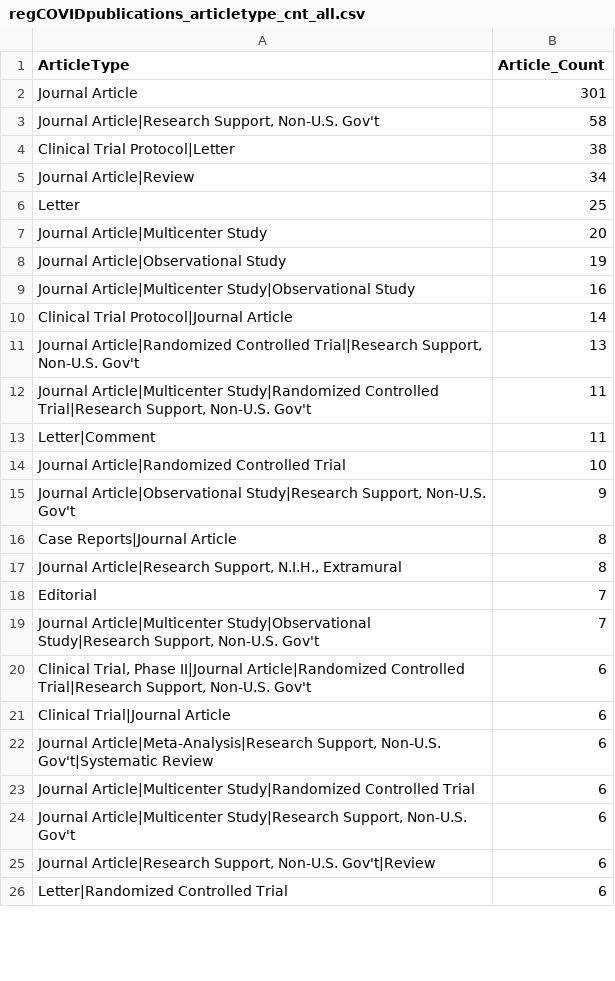
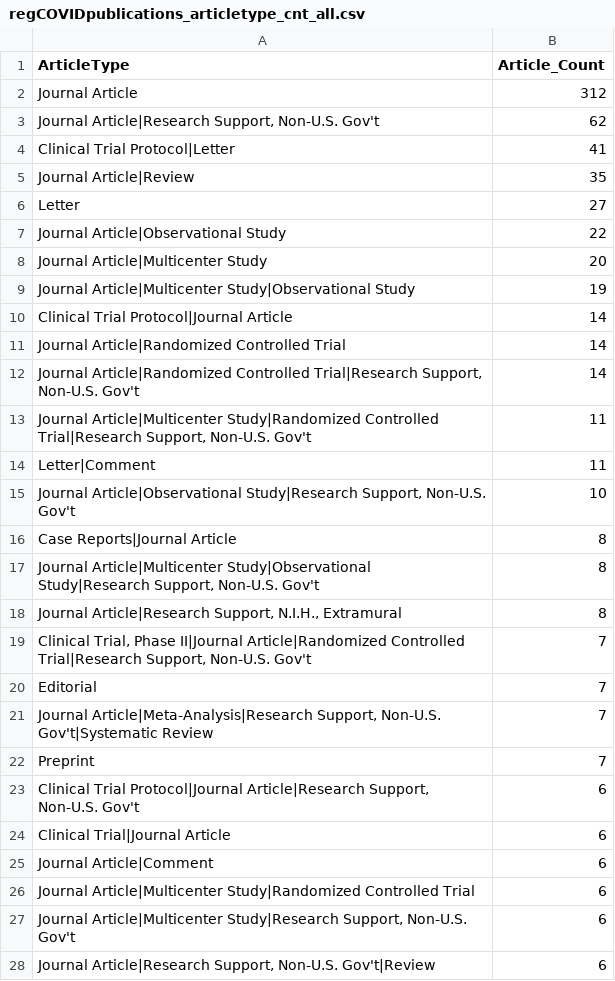
Before and after one commit to LHNCBC/r-snippets-bmi, a CSV file: regCOVID/regCOVIDpublications/regCOVIDpublications_articletype_cnt_all.csv, drawn as a sheet; only a part is shown; the shorter side is filled out with more unchanged rows; the diff covers the shown part only.

```diff
--- a/regCOVID/regCOVIDpublications/regCOVIDpublications_articletype_cnt_all.csv
+++ b/regCOVID/regCOVIDpublications/regCOVIDpublications_articletype_cnt_all.csv
@@ -1,23 +1,26 @@
 ArticleType,Article_Count
-Journal Article,301
-"Journal Article|Research Support, Non-U.S. Gov't",58
-Clinical Trial Protocol|Letter,38
-Journal Article|Review,34
-Letter,25
+Journal Article,312
+"Journal Article|Research Support, Non-U.S. Gov't",62
+Clinical Trial Protocol|Letter,41
+Journal Article|Review,35
+Letter,27
+Journal Article|Observational Study,22
 Journal Article|Multicenter Study,20
-Journal Article|Observational Study,19
-Journal Article|Multicenter Study|Observational Study,16
+Journal Article|Multicenter Study|Observational Study,19
 Clinical Trial Protocol|Journal Article,14
-"Journal Article|Randomized Controlled Trial|Research Support, Non-U.S. Gov't",13
+Journal Article|Randomized Controlled Trial,14
+"Journal Article|Randomized Controlled Trial|Research Support, Non-U.S. Gov't",14
 "Journal Article|Multicenter Study|Randomized Controlled Trial|Research Support, Non-U.S. Gov't",11
 Letter|Comment,11
-Journal Article|Randomized Controlled Trial,10
-"Journal Article|Observational Study|Research Support, Non-U.S. Gov't",9
+"Journal Article|Observational Study|Research Support, Non-U.S. Gov't",10
 Case Reports|Journal Article,8
+"Journal Article|Multicenter Study|Observational Study|Research Support, Non-U.S. Gov't",8
 "Journal Article|Research Support, N.I.H., Extramural",8
+"Clinical Trial, Phase II|Journal Article|Randomized Controlled Trial|Research Support, Non-U.S. Gov't",7
 Editorial,7
-"Journal Article|Multicenter Study|Observational Study|Research Support, Non-U.S. Gov't",7
-"Clinical Trial, Phase II|Journal Article|Randomized Controlled Trial|Research Support, Non-U.S. Gov't",6
+"Journal Article|Meta-Analysis|Research Support, Non-U.S. Gov't|Systematic Review",7
+Preprint,7
+"Clinical Trial Protocol|Journal Article|Research Support, Non-U.S. Gov't",6
 Clinical Trial|Journal Article,6
-"Journal Article|Meta-Analysis|Research Support, Non-U.S. Gov't|Systematic Review",6
+Journal Article|Comment,6
 Journal Article|Multicenter Study|Randomized Controlled Trial,6
```
Also changed, not shown: 13 added rows, 9 removed rows and 2 edited cells elsewhere in this file, regCOVID/regCOVIDpublications/regCOVIDpublications_articletype_cnt_int.csv, regCOVID/regCOVIDpublications/regCOVIDpublications_articletype_cnt_obs.csv, 13 other files.
